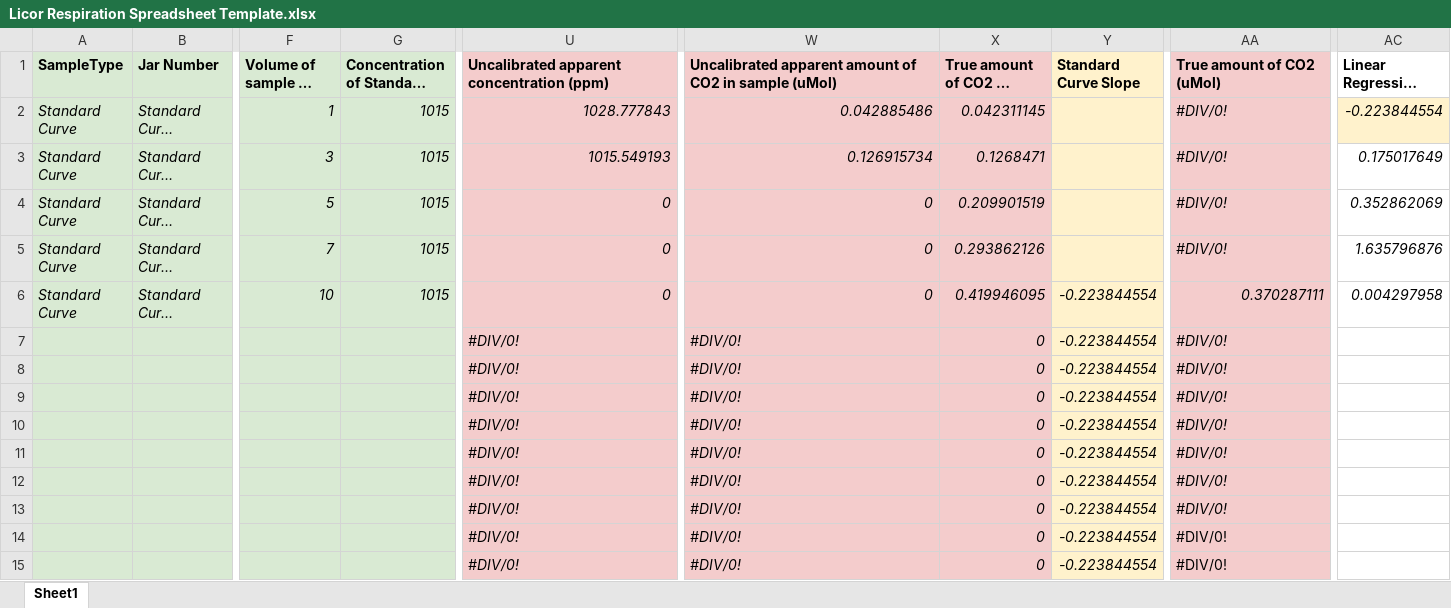
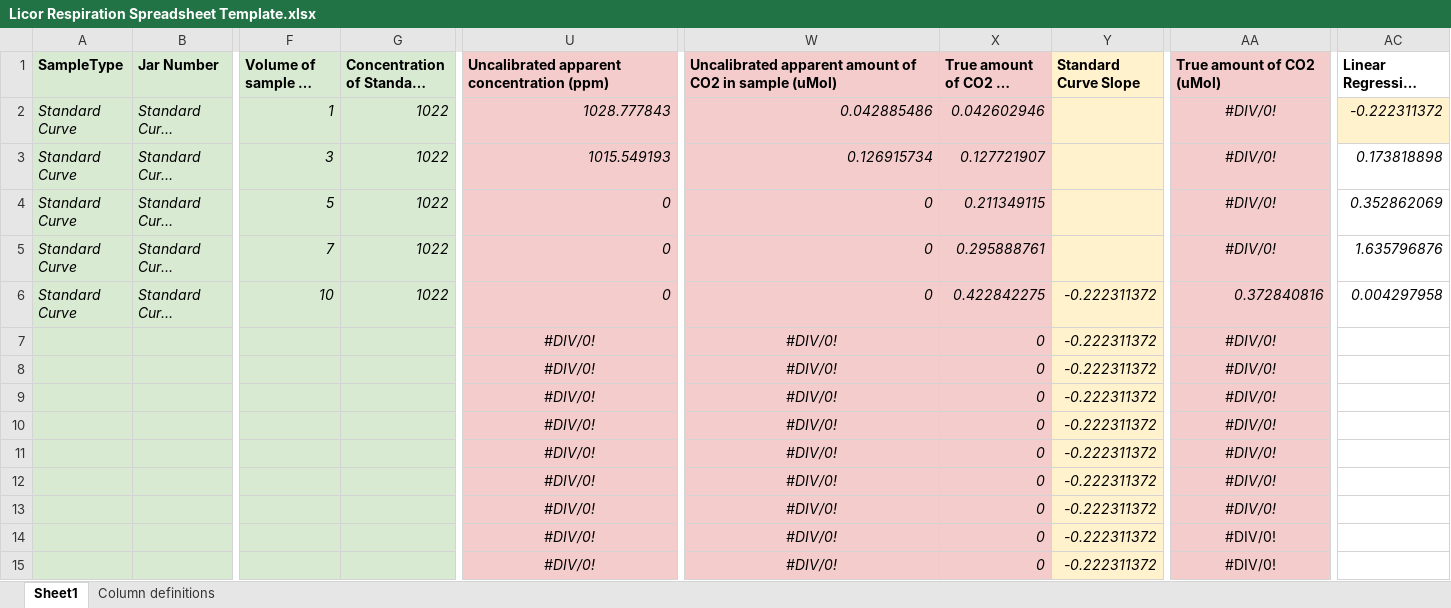
Before and after one commit to ErnakovichLab/PicarroLicorLoopCode, an Excel workbook: SpreadsheetTemplates/Licor Respiration Spreadsheet Template.xlsx, sheet Sheet1, drawn as a sheet; only a part is shown, gaps mark what is left out; long unchanged cells end in …; values as stored, in another font and other column widths than the file's, no borders; charts and pictures not drawn; the diff covers the shown part only; the diff names each change by its address in the sheet, - before the commit and + after, or states it on an @@ line.

```diff
--- a/SpreadsheetTemplates/Licor Respiration Spreadsheet Template.xlsx (sheet Sheet1)
+++ b/SpreadsheetTemplates/Licor Respiration Spreadsheet Template.xlsx (sheet Sheet1)
+sheet tab: Column definitions
-G2:G6: 1015
+G2:G6: 1022
-X2: 0.042311145
+X2: 0.042602946
-AA2:AA5 alignment: left
+AA2:AA5 alignment: center
-AC2 (Linear Regression Calculation): -0.223844554
+AC2 (Linear Regression Calculation): -0.222311372
-X3: 0.1268471
+X3: 0.127721907
-AC3 (Linear Regression Calculation): 0.175017649
+AC3 (Linear Regression Calculation): 0.173818898
-X4: 0.209901519
+X4: 0.211349115
-X5: 0.293862126
+X5: 0.295888761
-X6: 0.419946095
+X6: 0.422842275
-Y6:Y15 (Standard Curve Slope): -0.223844554
+Y6:Y15 (Standard Curve Slope): -0.222311372
-AA6 (True amount of CO2 (uMol)): 0.370287111
+AA6 (True amount of CO2 (uMol)): 0.372840816
-U7:U15 alignment: left
+U7:U15 alignment: center
-W7:W15 alignment: left
+W7:W15 alignment: center
-AA7:AA15 alignment: left
+AA7:AA15 alignment: center
```
Also changed, not shown: 49 edited cells and cell formats elsewhere in this sheet, charts or pictures.
